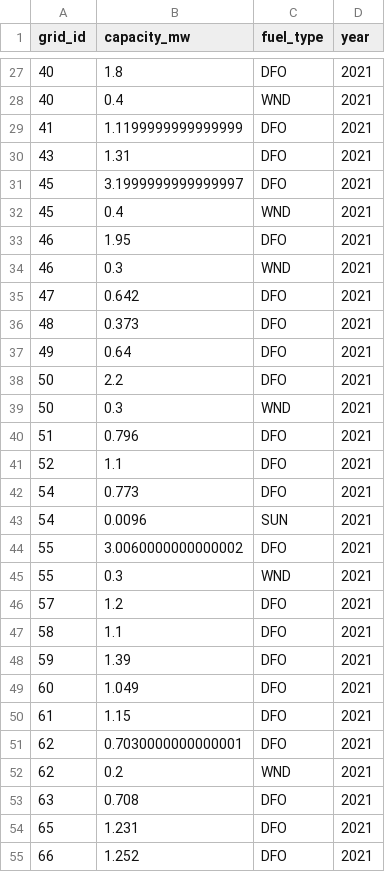
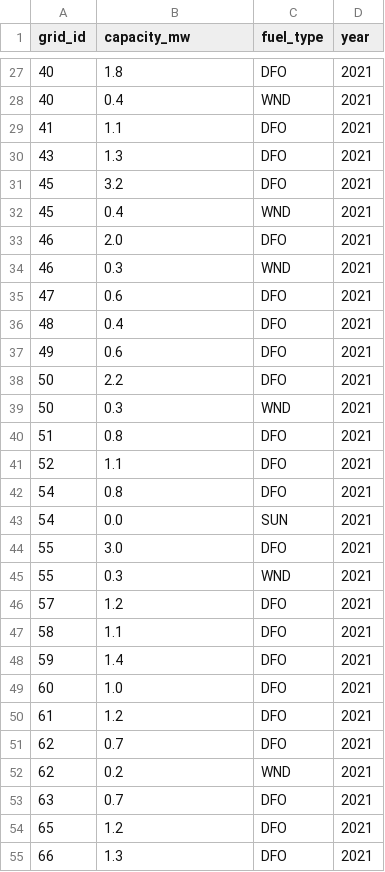
Before and after one commit to acep-aedg/aedg-data-pond, a CSV file: data/final/capacity.csv, drawn as a sheet; only a part is shown, gaps mark what is left out; the diff covers the shown part only.

Commit message:
round capacity to single decimal

```diff
--- a/data/final/capacity.csv
+++ b/data/final/capacity.csv
@@ -28,18 +28,18 @@ grid_id,capacity_mw,fuel_type,year
 40,0.4,WND,2021
-41,1.1199999999999999,DFO,2021
-43,1.31,DFO,2021
-45,3.1999999999999997,DFO,2021
+41,1.1,DFO,2021
+43,1.3,DFO,2021
+45,3.2,DFO,2021
 45,0.4,WND,2021
-46,1.95,DFO,2021
+46,2.0,DFO,2021
 46,0.3,WND,2021
-47,0.642,DFO,2021
-48,0.373,DFO,2021
-49,0.64,DFO,2021
+47,0.6,DFO,2021
+48,0.4,DFO,2021
+49,0.6,DFO,2021
 50,2.2,DFO,2021
 50,0.3,WND,2021
-51,0.796,DFO,2021
+51,0.8,DFO,2021
 52,1.1,DFO,2021
-54,0.773,DFO,2021
-54,0.0096,SUN,2021
-55,3.0060000000000002,DFO,2021
+54,0.8,DFO,2021
+54,0.0,SUN,2021
+55,3.0,DFO,2021
 55,0.3,WND,2021
@@ -47,9 +47,9 @@ grid_id,capacity_mw,fuel_type,year
 58,1.1,DFO,2021
-59,1.39,DFO,2021
-60,1.049,DFO,2021
-61,1.15,DFO,2021
-62,0.7030000000000001,DFO,2021
+59,1.4,DFO,2021
+60,1.0,DFO,2021
+61,1.2,DFO,2021
+62,0.7,DFO,2021
 62,0.2,WND,2021
-63,0.708,DFO,2021
-65,1.231,DFO,2021
-66,1.252,DFO,2021
+63,0.7,DFO,2021
+65,1.2,DFO,2021
+66,1.3,DFO,2021
```
Also changed, not shown: 1 added row, 1 removed row and 157 edited cells elsewhere in this file.
